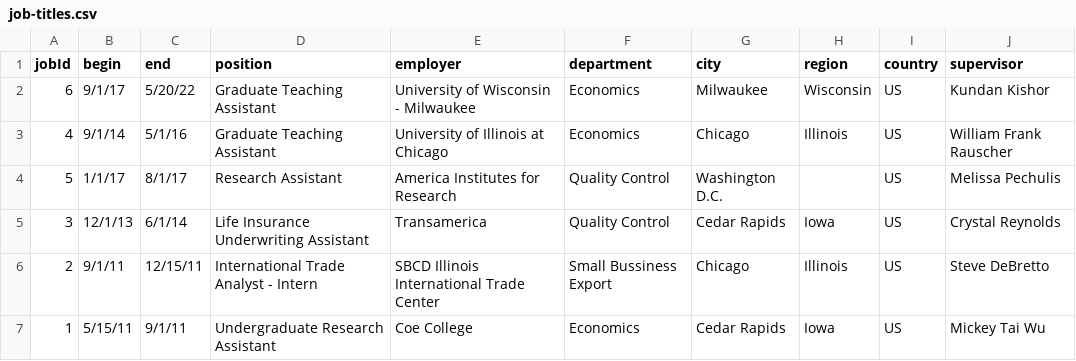
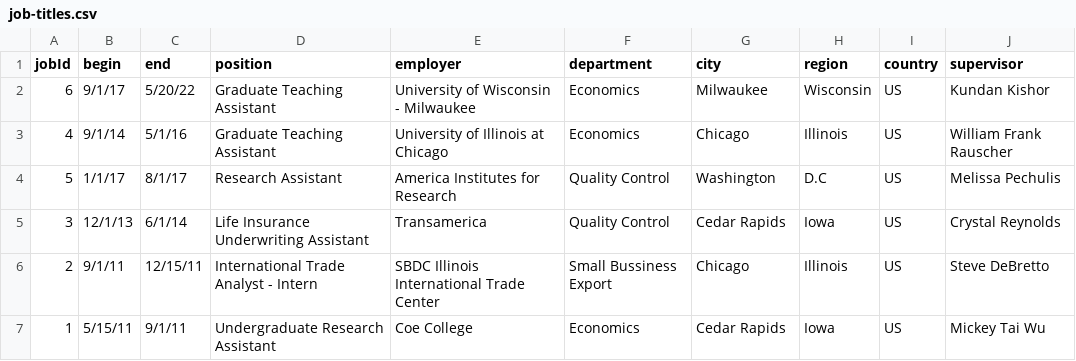
Before and after one commit to NamNguyen-hub/cv, a CSV file: data/job-titles.csv, drawn as a sheet.

```diff
--- a/data/job-titles.csv
+++ b/data/job-titles.csv
@@ -3,5 +3,5 @@ jobId,begin,end,position,employer,department,city,region,country,supervisor
 4,9/1/14,5/1/16,Graduate Teaching Assistant,University of Illinois at Chicago,Economics,Chicago,Illinois,US,William Frank Rauscher
-5,1/1/17,8/1/17,Research Assistant,America Institutes for Research,Quality Control,Washington D.C.,,US,Melissa Pechulis
+5,1/1/17,8/1/17,Research Assistant,America Institutes for Research,Quality Control,Washington ,D.C,US,Melissa Pechulis
 3,12/1/13,6/1/14,Life Insurance Underwriting Assistant,Transamerica,Quality Control,Cedar Rapids,Iowa,US,Crystal Reynolds
-2,9/1/11,12/15/11,International Trade Analyst - Intern,SBCD Illinois International Trade Center,Small Bussiness Export,Chicago,Illinois,US,Steve DeBretto
+2,9/1/11,12/15/11,International Trade Analyst - Intern,SBDC Illinois International Trade Center,Small Bussiness Export,Chicago,Illinois,US,Steve DeBretto
 1,5/15/11,9/1/11,Undergraduate Research Assistant,Coe College,Economics,Cedar Rapids,Iowa,US,Mickey Tai Wu
```
Also changed, not shown: data/education.csv, data/job-descriptions.csv, 13 other files.
